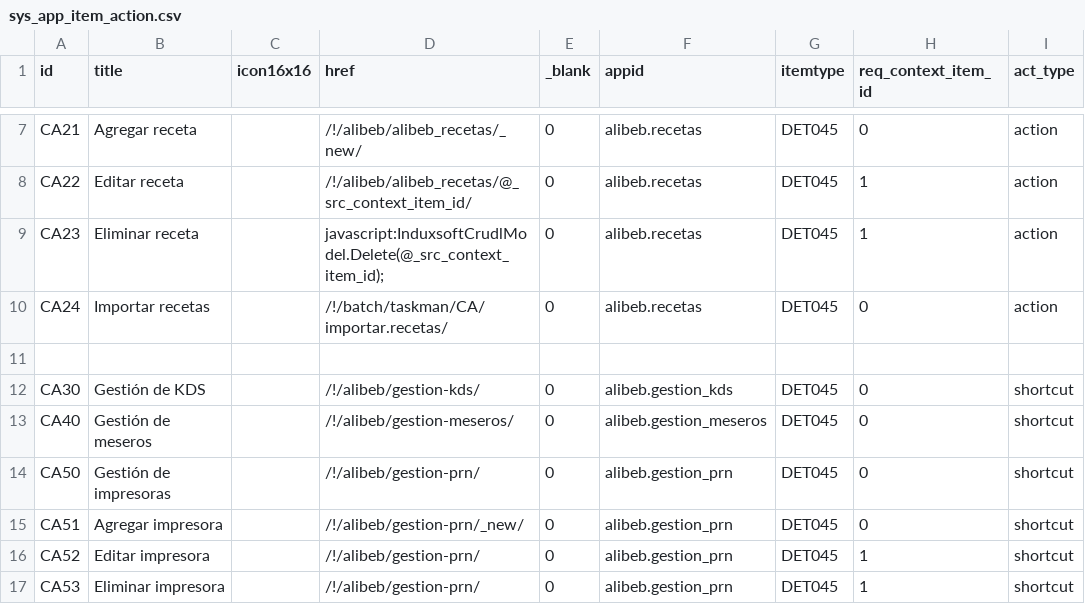
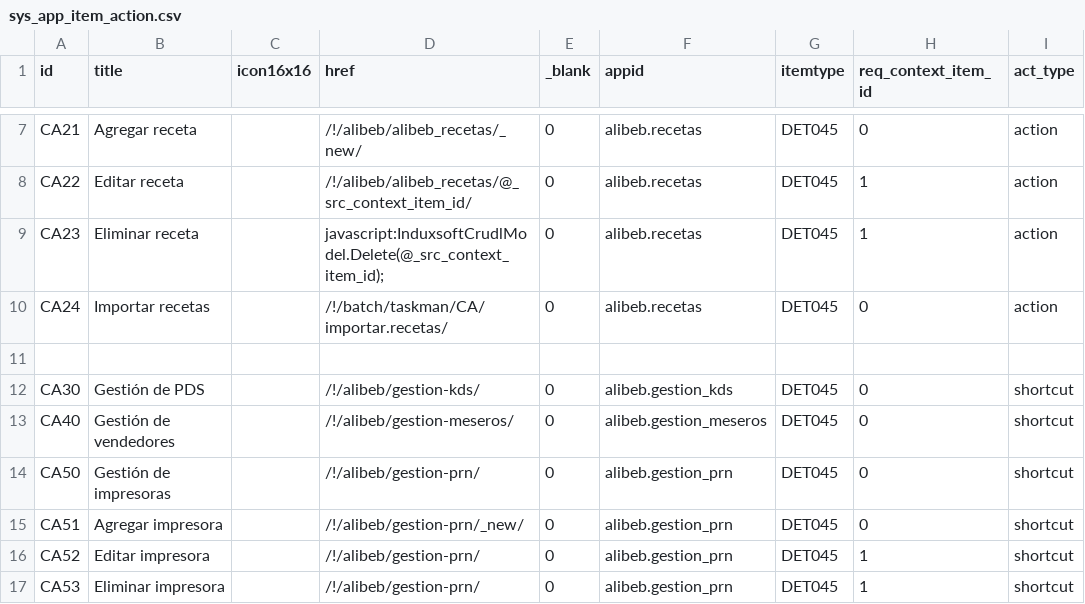
Before and after one commit to Induxsoft/alibeb, a CSV file: src/alibeb/_install/app_info/sys_app_item_action.csv, drawn as a sheet; only a part is shown, gaps mark what is left out; the diff names each change by its address in the sheet, - before the commit and + after, or states it on an @@ line.

```diff
--- a/src/alibeb/_install/app_info/sys_app_item_action.csv
+++ b/src/alibeb/_install/app_info/sys_app_item_action.csv
-B12 (title): Gestión de KDS
+B12 (title): Gestión de PDS
-B13 (title): Gestión de meseros
+B13 (title): Gestión de vendedores
```
Also changed, not shown: 2 other files.
